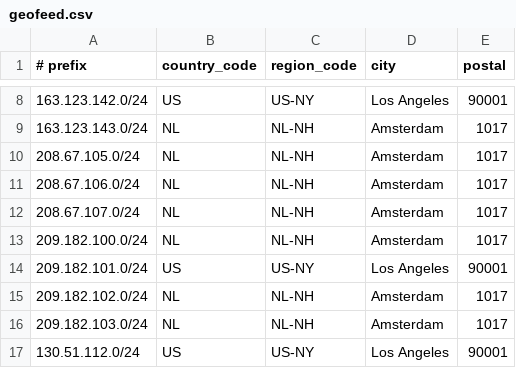
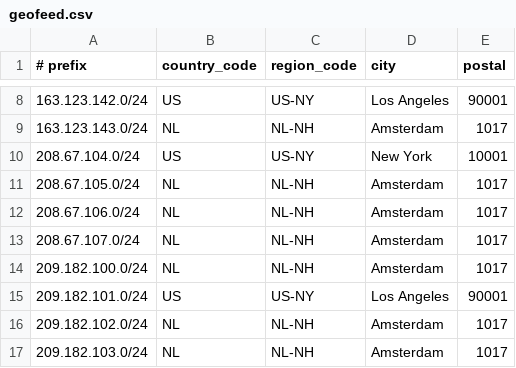
Before and after one commit to descapital/geofeed, a CSV file: geofeed.csv, drawn as a sheet; only a part is shown, gaps mark what is left out; the shorter side is filled out with more unchanged rows.

Commit message:
Update geofeed.csv

```diff
--- a/geofeed.csv
+++ b/geofeed.csv
@@ -9,2 +9,3 @@
 163.123.143.0/24,NL,NL-NH,Amsterdam,1017
+208.67.104.0/24,US,US-NY,New York,10001
 208.67.105.0/24,NL,NL-NH,Amsterdam,1017
```
